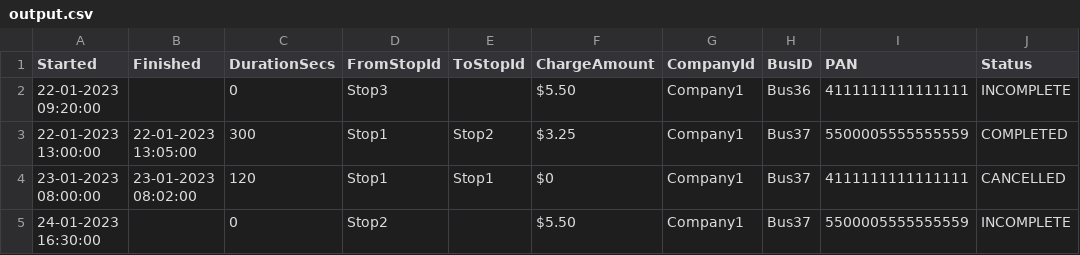
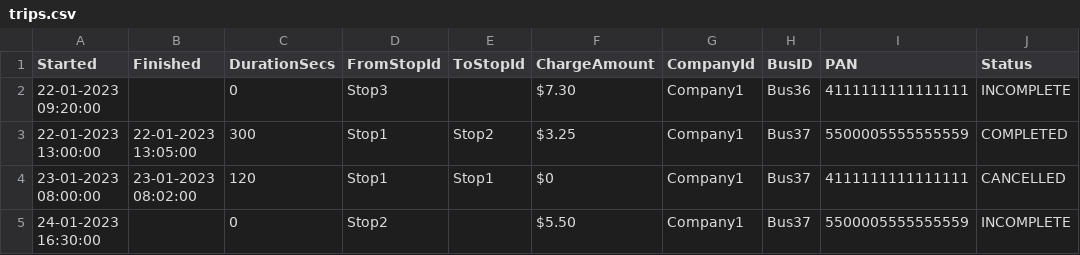
Before and after one commit to Bhagya237/littlepay, a CSV file: trips.csv (was output.csv), drawn as a sheet.

```diff
--- a/output.csv
+++ b/trips.csv
@@ -1,3 +1,3 @@
 Started,Finished,DurationSecs,FromStopId,ToStopId,ChargeAmount,CompanyId,BusID,PAN,Status
-22-01-2023 09:20:00,,0,Stop3,,$5.50,Company1,Bus36,4111111111111111,INCOMPLETE
+22-01-2023 09:20:00,,0,Stop3,,$7.30,Company1,Bus36,4111111111111111,INCOMPLETE
 22-01-2023 13:00:00,22-01-2023 13:05:00,300,Stop1,Stop2,$3.25,Company1,Bus37,5500005555555559,COMPLETED
```
Also changed, not shown: 8 other files.
